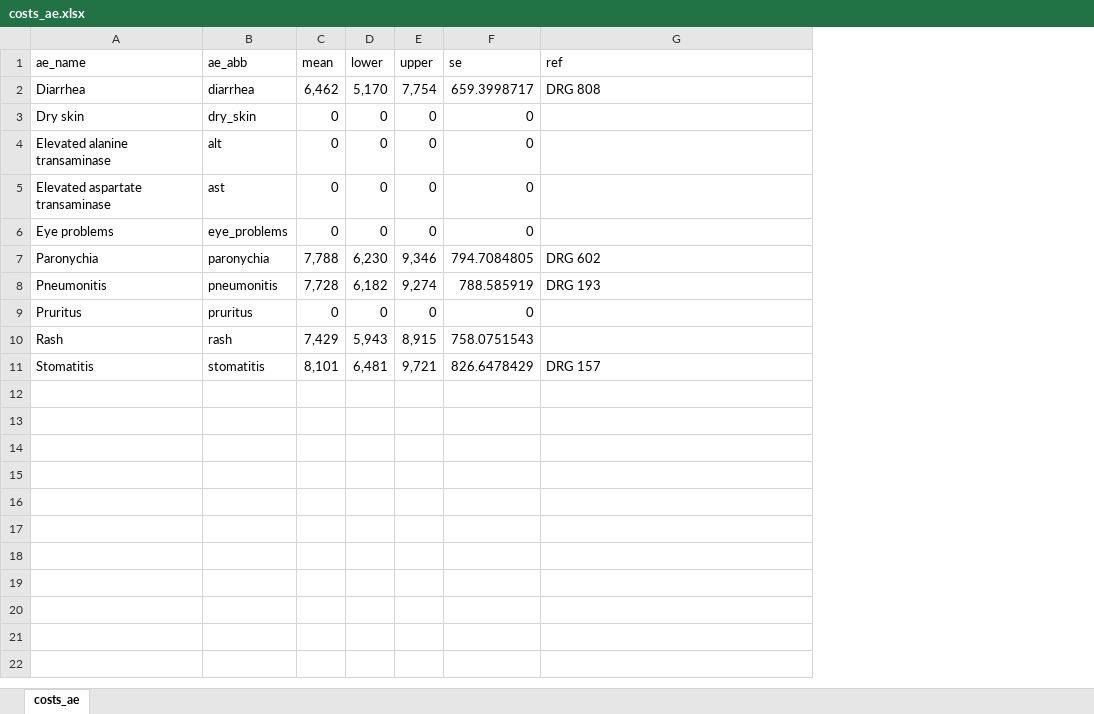
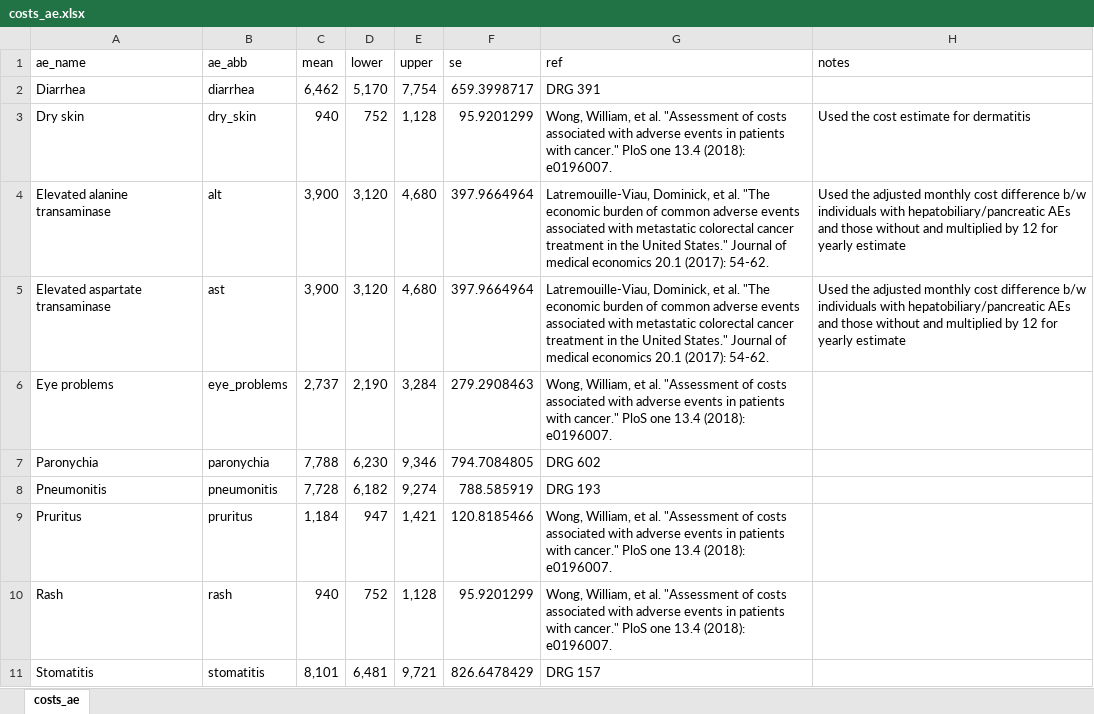
Before and after one commit to InnovationValueInitiative/IVI-NSCLC, an Excel workbook: data-raw/costs_ae.xlsx, sheet costs_ae, drawn as a sheet; values as stored, in another font and other column widths than the file's, no borders; the diff names each change by its address in the sheet, - before the commit and + after, or states it on an @@ line.

Commit message:
Update computation of adverse event costs

```diff
--- a/data-raw/costs_ae.xlsx (sheet costs_ae)
+++ b/data-raw/costs_ae.xlsx (sheet costs_ae)
+column H (notes), rows 3-5: Used the cost estimate for dermatitis | Used the adjusted monthly cost difference b/w individuals with hepatobiliary/pancreatic AEs and those without and multiplied by 12 for yearly estimate | Used the adjusted monthly cost difference b/w individuals with hepatobiliary/pancreatic AEs and those without and multiplied by 12 for yearly estimate
-G2 (ref): DRG 808
+G2 (ref): DRG 391
-C3 (mean): 0
+C3 (mean): 940
-D3 (lower): 0
+D3 (lower): 752
-E3 (upper): 0
+E3 (upper): 1,128
-F3 (se): 0
+F3 (se): 95.9201299
-G3 (ref): (empty)
+G3 (ref): Wong, William, et al. "Assessment of costs associated with adverse events in patients with cancer." PloS one 13.4 (2018): e0196007.
-C4:C5 (mean): 0
+C4:C5 (mean): 3,900
-D4:D5 (lower): 0
+D4:D5 (lower): 3,120
-E4:E5 (upper): 0
+E4:E5 (upper): 4,680
-F4:F5 (se): 0
+F4:F5 (se): 397.9664964
-G4:G5 (ref): (empty)
+G4:G5 (ref): Latremouille-Viau, Dominick, et al. "The economic burden of common adverse events associated with metastatic colorectal cancer treatment in the United States." Journal of medical economics 20.1 (2017): 54-62.
-C6 (mean): 0
+C6 (mean): 2,737
-D6 (lower): 0
+D6 (lower): 2,190
-E6 (upper): 0
+E6 (upper): 3,284
-F6 (se): 0
+F6 (se): 279.2908463
-G6 (ref): (empty)
+G6 (ref): Wong, William, et al. "Assessment of costs associated with adverse events in patients with cancer." PloS one 13.4 (2018): e0196007.
-C9 (mean): 0
+C9 (mean): 1,184
-D9 (lower): 0
+D9 (lower): 947
-E9 (upper): 0
+E9 (upper): 1,421
-F9 (se): 0
+F9 (se): 120.8185466
-G9:G10 (ref): (empty)
+G9:G10 (ref): Wong, William, et al. "Assessment of costs associated with adverse events in patients with cancer." PloS one 13.4 (2018): e0196007.
-C10 (mean): 7,429
+C10 (mean): 940
-D10 (lower): 5,943
+D10 (lower): 752
-E10 (upper): 8,915
+E10 (upper): 1,128
-F10 (se): 758.0751543
+F10 (se): 95.9201299
```
Also changed, not shown: 27 other files.
